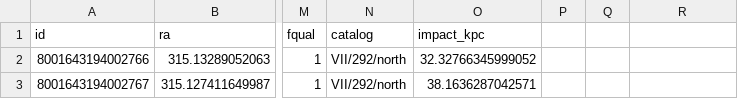
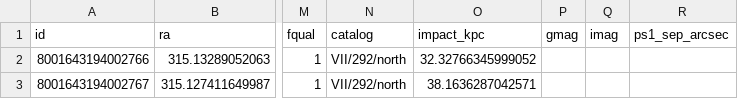
Before and after one commit to dsa110/dsa110-FLITS, a CSV file: results/wilhelm_galaxies.csv, drawn as a sheet; only a part is shown, gaps mark what is left out; the diff names each change by its address in the sheet, - before the commit and + after, or states it on an @@ line.

```diff
--- a/results/wilhelm_galaxies.csv
+++ b/results/wilhelm_galaxies.csv
-P1: (empty)
+P1: gmag
-Q1: (empty)
+Q1: imag
-R1: (empty)
+R1: ps1_sep_arcsec
```
Also changed, not shown: results/chromatica_galaxies.csv, results/freya_galaxies.csv, 31 other files.
